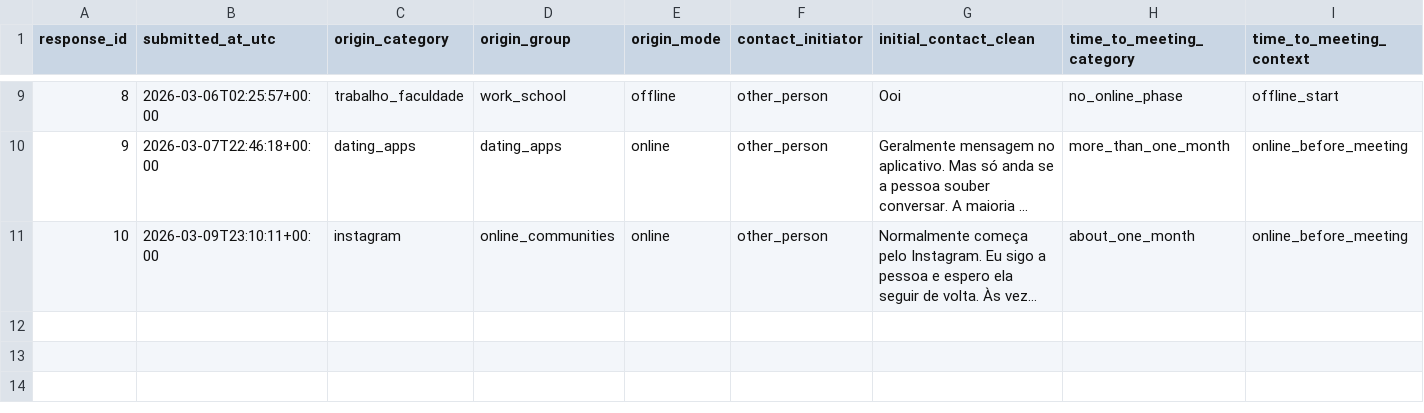
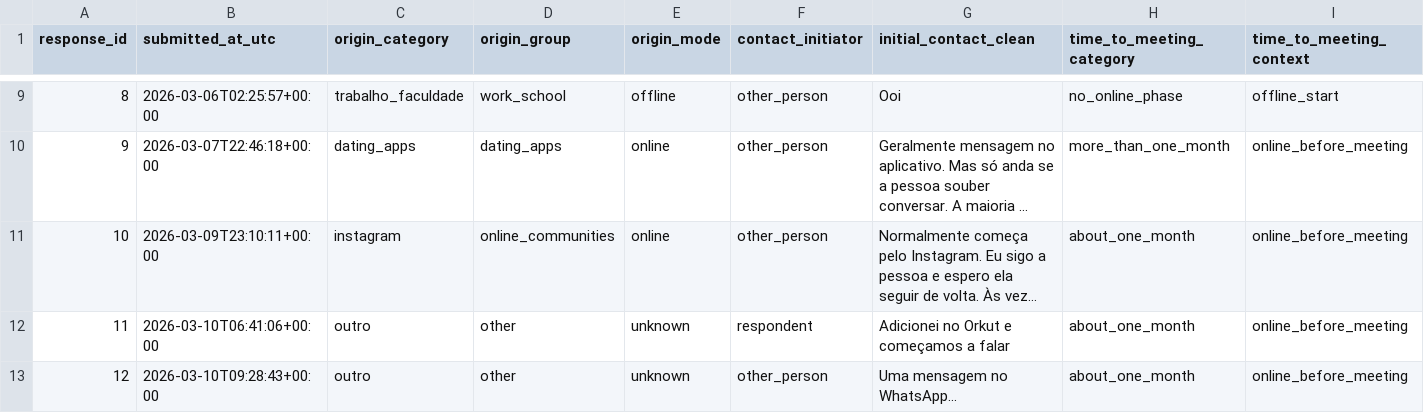
Before and after one commit to apolomcmelo/courtship-dynamics, a CSV file: data/processed/courtship-dynamics-survey-processed.csv, drawn as a sheet; only a part is shown, gaps mark what is left out; long unchanged cells end in …; rows hold the shown columns only; the diff names each change by its address in the sheet, - before the commit and + after, or states it on an @@ line.

```diff
--- a/data/processed/courtship-dynamics-survey-processed.csv
+++ b/data/processed/courtship-dynamics-survey-processed.csv
+row 12: 11 | 2026-03-10T06:41:06+00:00 | outro | other | unknown | respondent | Adicionei no Orkut e começamos a falar | about_one_month | online_before_meeting
+row 13: 12 | 2026-03-10T09:28:43+00:00 | outro | other | unknown | other_person | Uma mensagem no WhatsApp... | about_one_month | online_before_meeting
```
Also changed, not shown: data/raw/courtship-dynamics-survey.csv, 3 other files.
